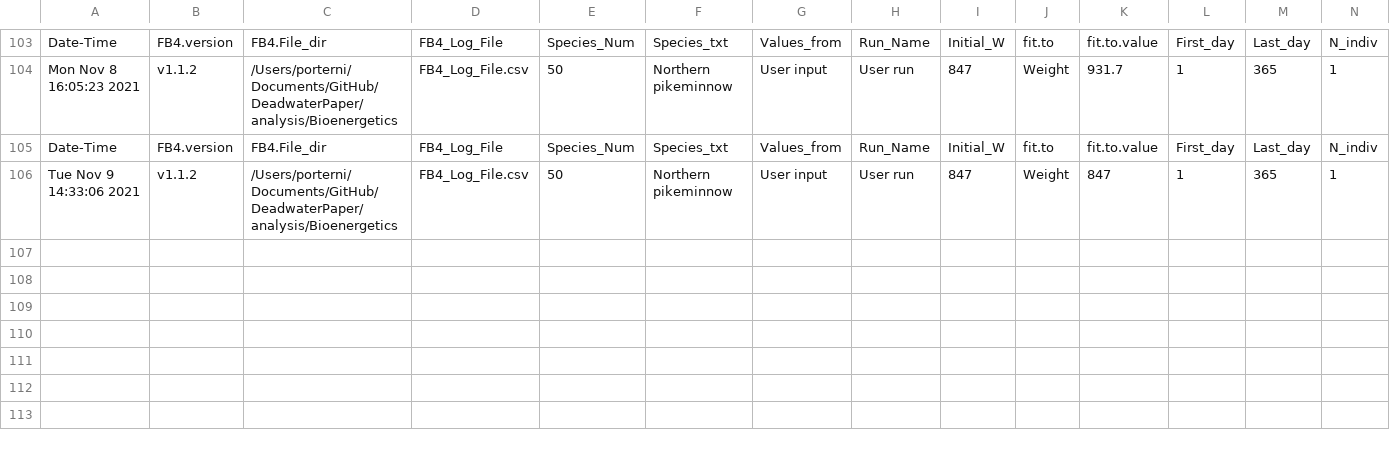
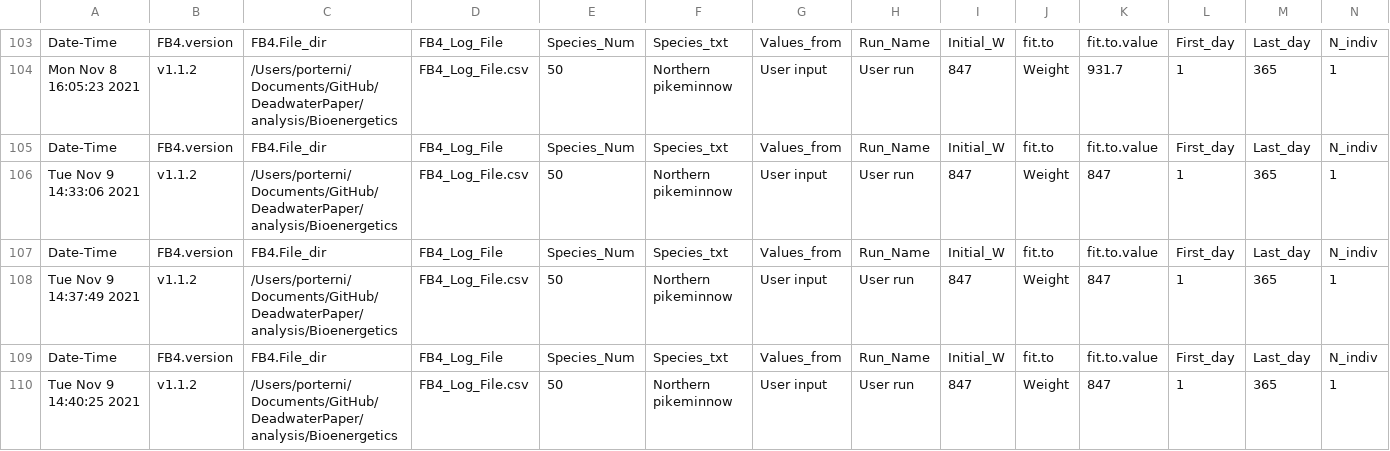
Before and after one commit to mackerman44/DeadwaterPaper, a CSV file: analysis/Bioenergetics/FB4_Log_File.csv, drawn as a sheet; only a part is shown, gaps mark what is left out; rows hold the shown columns only; the diff names each change by its address in the sheet, - before the commit and + after, or states it on an @@ line.

Commit message:
updating bioenergetics

```diff
--- a/analysis/Bioenergetics/FB4_Log_File.csv
+++ b/analysis/Bioenergetics/FB4_Log_File.csv
+row 107: Date-Time | FB4.version | FB4.File_dir | FB4_Log_File | Species_Num | Species_txt | Values_from | Run_Name | Initial_W | fit.to | fit.to.value | First_day | Last_day | N_indiv
+row 108: Tue Nov 9 14:37:49 2021 | v1.1.2 | /Users/porterni/Documents/GitHub/DeadwaterPaper/analysis/Bioenergetics | FB4_Log_File.csv | 50 | Northern pikeminnow | User input | User run | 847 | Weight | 847 | 1 | 365 | 1
+row 109: Date-Time | FB4.version | FB4.File_dir | FB4_Log_File | Species_Num | Species_txt | Values_from | Run_Name | Initial_W | fit.to | fit.to.value | First_day | Last_day | N_indiv
+row 110: Tue Nov 9 14:40:25 2021 | v1.1.2 | /Users/porterni/Documents/GitHub/DeadwaterPaper/analysis/Bioenergetics | FB4_Log_File.csv | 50 | Northern pikeminnow | User input | User run | 847 | Weight | 847 | 1 | 365 | 1
```
Also changed, not shown: 2 other files.
